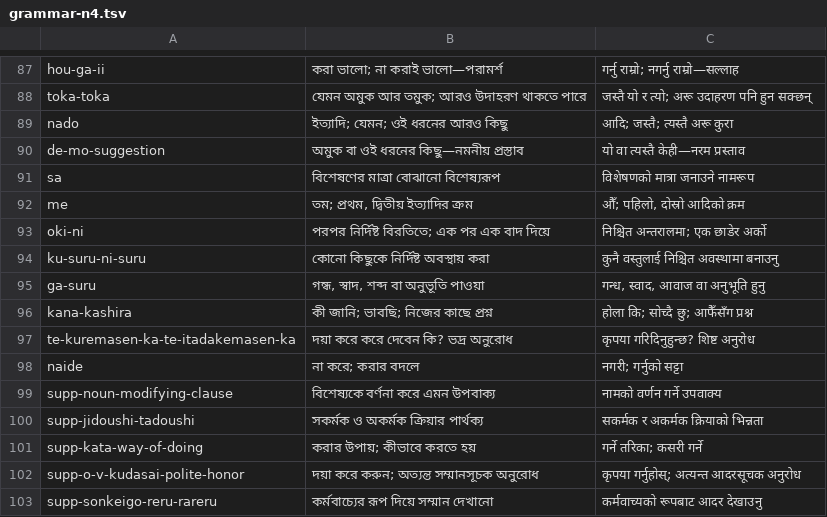
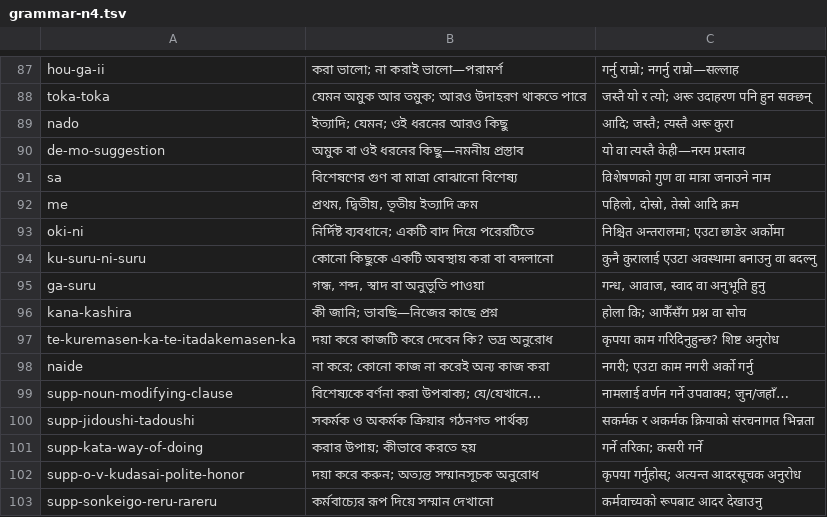
Before and after one commit to Mr04Nazmul/nihongo-path, a TSV file: translations/grammar-n4.tsv, drawn as a sheet; only a part is shown, gaps mark what is left out.

```diff
--- a/translations/grammar-n4.tsv
+++ b/translations/grammar-n4.tsv
@@ -90,12 +90,12 @@ nado	ইত্যাদি; যেমন; ওই ধরনের আরও ক
 de-mo-suggestion	অমুক বা ওই ধরনের কিছু—নমনীয় প্রস্তাব	यो वा त्यस्तै केही—नरम प्रस्ताव
-sa	বিশেষণের মাত্রা বোঝানো বিশেষ্যরূপ	विशेषणको मात्रा जनाउने नामरूप
-me	তম; প্রথম, দ্বিতীয় ইত্যাদির ক্রম	औँ; पहिलो, दोस्रो आदिको क्रम
-oki-ni	পরপর নির্দিষ্ট বিরতিতে; এক পর এক বাদ দিয়ে	निश्चित अन्तरालमा; एक छाडेर अर्को
-ku-suru-ni-suru	কোনো কিছুকে নির্দিষ্ট অবস্থায় করা	कुनै वस्तुलाई निश्चित अवस्थामा बनाउनु
-ga-suru	গন্ধ, স্বাদ, শব্দ বা অনুভূতি পাওয়া	गन्ध, स्वाद, आवाज वा अनुभूति हुनु
-kana-kashira	কী জানি; ভাবছি; নিজের কাছে প্রশ্ন	होला कि; सोच्दै छु; आफैँसँग प्रश्न
-te-kuremasen-ka-te-itadakemasen-ka	দয়া করে করে দেবেন কি? ভদ্র অনুরোধ	कृपया गरिदिनुहुन्छ? शिष्ट अनुरोध
-naide	না করে; করার বদলে	नगरी; गर्नुको सट्टा
-supp-noun-modifying-clause	বিশেষ্যকে বর্ণনা করে এমন উপবাক্য	नामको वर्णन गर्ने उपवाक्य
-supp-jidoushi-tadoushi	সকর্মক ও অকর্মক ক্রিয়ার পার্থক্য	सकर्मक र अकर्मक क्रियाको भिन्नता
+sa	বিশেষণের গুণ বা মাত্রা বোঝানো বিশেষ্য	विशेषणको गुण वा मात्रा जनाउने नाम
+me	প্রথম, দ্বিতীয়, তৃতীয় ইত্যাদি ক্রম	पहिलो, दोस्रो, तेस्रो आदि क्रम
+oki-ni	নির্দিষ্ট ব্যবধানে; একটি বাদ দিয়ে পরেরটিতে	निश्चित अन्तरालमा; एउटा छाडेर अर्कोमा
+ku-suru-ni-suru	কোনো কিছুকে একটি অবস্থায় করা বা বদলানো	कुनै कुरालाई एउटा अवस्थामा बनाउनु वा बदल्नु
+ga-suru	গন্ধ, শব্দ, স্বাদ বা অনুভূতি পাওয়া	गन्ध, आवाज, स्वाद वा अनुभूति हुनु
+kana-kashira	কী জানি; ভাবছি—নিজের কাছে প্রশ্ন	होला कि; आफैँसँग प्रश्न वा सोच
+te-kuremasen-ka-te-itadakemasen-ka	দয়া করে কাজটি করে দেবেন কি? ভদ্র অনুরোধ	कृपया काम गरिदिनुहुन्छ? शिष्ट अनुरोध
+naide	না করে; কোনো কাজ না করেই অন্য কাজ করা	नगरी; एउटा काम नगरी अर्को गर्नु
+supp-noun-modifying-clause	বিশেষ্যকে বর্ণনা করা উপবাক্য; যে/যেখানে…	नामलाई वर्णन गर्ने उपवाक्य; जुन/जहाँ…
+supp-jidoushi-tadoushi	সকর্মক ও অকর্মক ক্রিয়ার গঠনগত পার্থক্য	सकर्मक र अकर्मक क्रियाको संरचनागत भिन्नता
 supp-kata-way-of-doing	করার উপায়; কীভাবে করতে হয়	गर्ने तरिका; कसरी गर्ने
```
Also changed, not shown: translations/example-entry-overrides.tsv, 5 other files.
